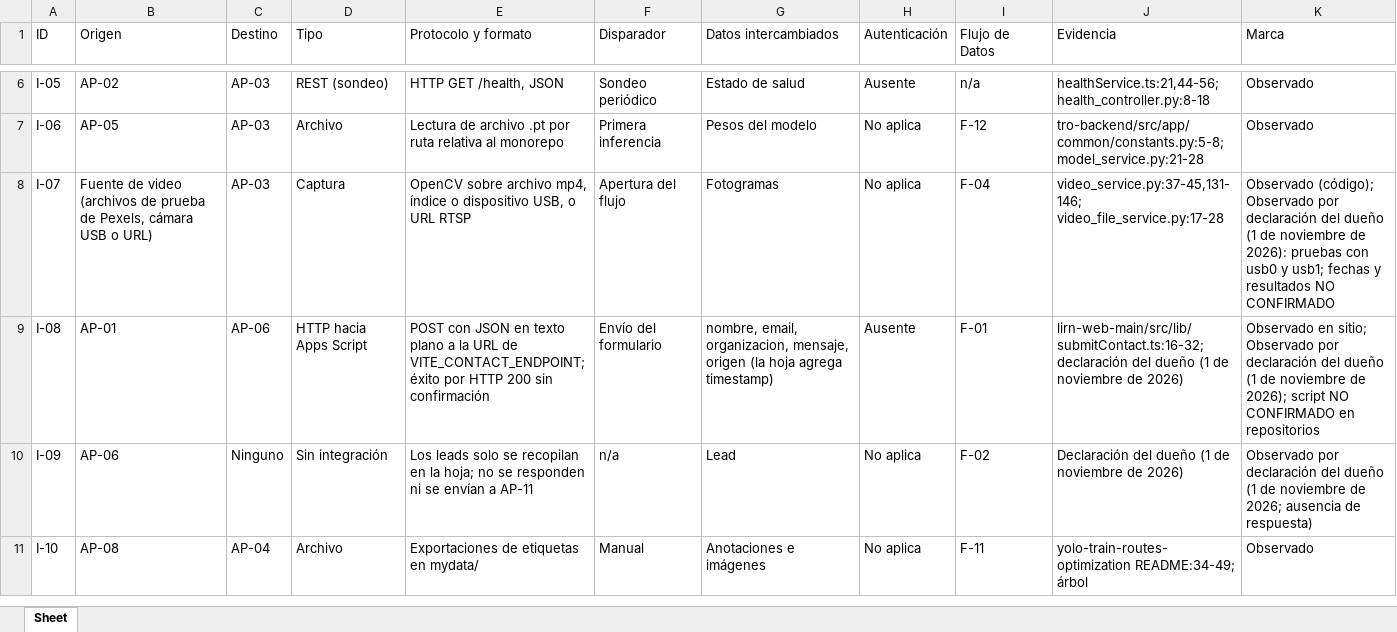
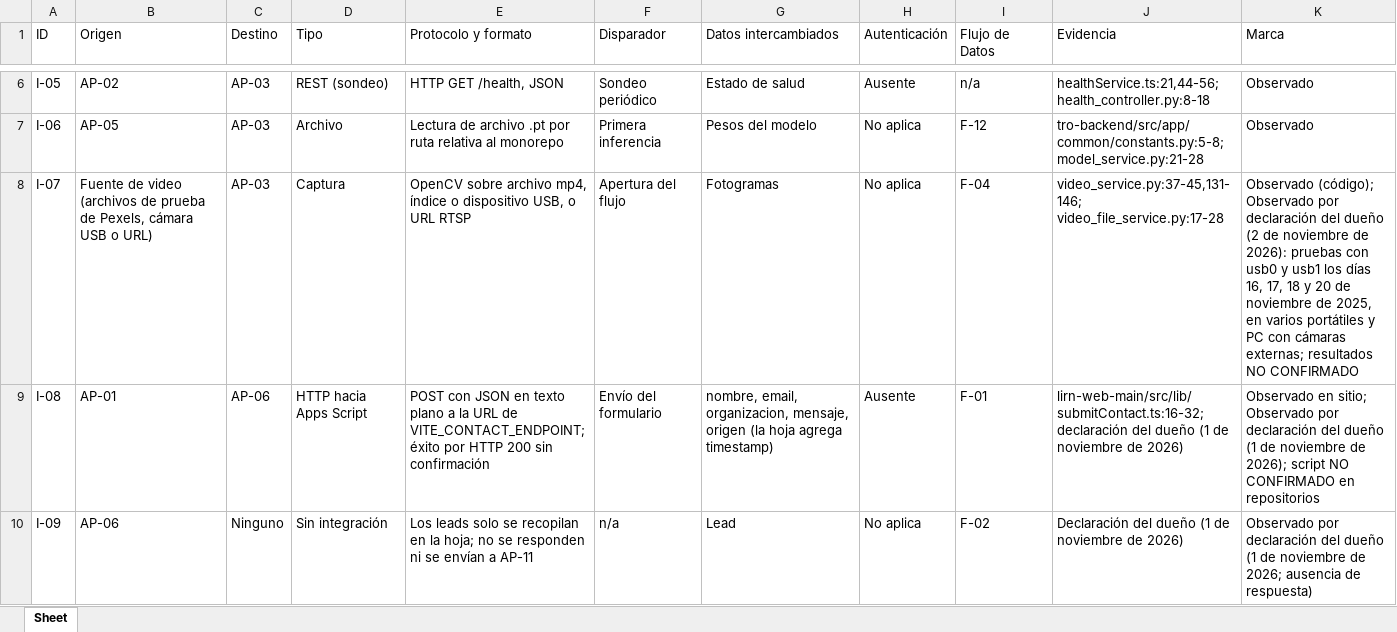
Before and after one commit to 5arSanti/tro-launcher, an Excel workbook: docs/ae-final-project/ondas/M3-aplicaciones/tablas/E3-mapa-integraciones.xlsx, sheet Sheet, drawn as a sheet; only a part is shown, gaps mark what is left out; the shorter side is filled out with more unchanged rows; values as stored, in another font and other column widths than the file's, no borders; the diff names each change by its address in the sheet, - before the commit and + after, or states it on an @@ line.

```diff
--- a/docs/ae-final-project/ondas/M3-aplicaciones/tablas/E3-mapa-integraciones.xlsx (sheet Sheet)
+++ b/docs/ae-final-project/ondas/M3-aplicaciones/tablas/E3-mapa-integraciones.xlsx (sheet Sheet)
-K8 (Marca): …del dueño (1 de noviembre de 2026): pruebas con usb0 y usb1; fechas y resultados NO…
+K8 (Marca): …del dueño (2 de noviembre de 2026): pruebas con usb0 y usb1 los días 16, 17, 18 y 20 de noviembre de 2025, en varios portátiles y PC con cámaras externas; resultados NO…
```
Also changed, not shown: docs/ae-final-project/ondas/M2-datos/tablas/E-01-inventario-datos.xlsx, docs/ae-final-project/ondas/M2-datos/tablas/E-04-matriz-flujos.xlsx, 41 other files.
